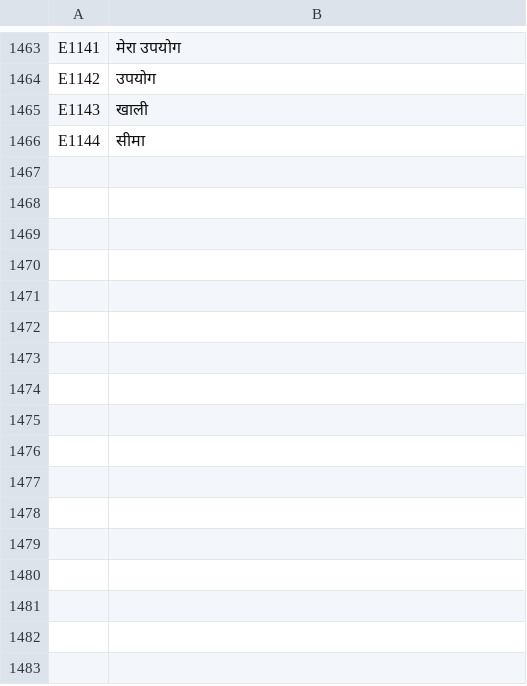
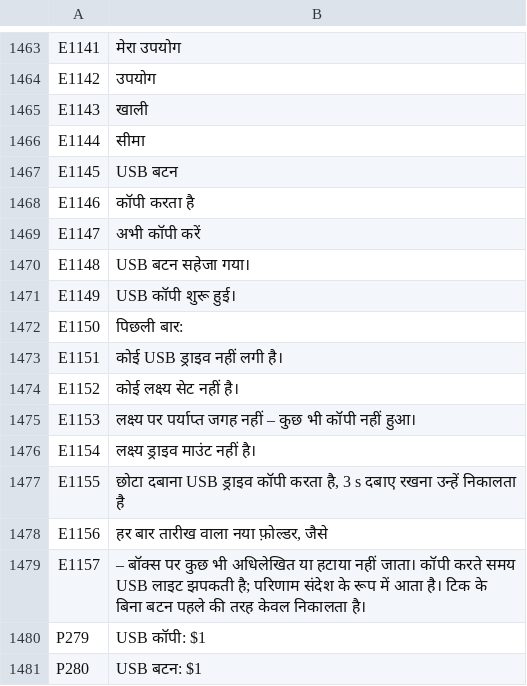
Before and after one commit to UniqueDroid/ShareOS, a TSV file: tools/i18n/hi.tsv, drawn as a sheet; only a part is shown, gaps mark what is left out; the diff names each change by its address in the sheet, - before the commit and + after, or states it on an @@ line.

```diff
--- a/tools/i18n/hi.tsv
+++ b/tools/i18n/hi.tsv
+row 1467: E1145 | USB बटन
+row 1468: E1146 | कॉपी करता है
+row 1469: E1147 | अभी कॉपी करें
+row 1470: E1148 | USB बटन सहेजा गया।
+row 1471: E1149 | USB कॉपी शुरू हुई।
+row 1472: E1150 | पिछली बार:
+row 1473: E1151 | कोई USB ड्राइव नहीं लगी है।
+row 1474: E1152 | कोई लक्ष्य सेट नहीं है।
+row 1475: E1153 | लक्ष्य पर पर्याप्त जगह नहीं – कुछ भी कॉपी नहीं हुआ।
+row 1476: E1154 | लक्ष्य ड्राइव माउंट नहीं है।
+row 1477: E1155 | छोटा दबाना USB ड्राइव कॉपी करता है, 3 s दबाए रखना उन्हें निकालता है
+row 1478: E1156 | हर बार तारीख वाला नया फ़ोल्डर, जैसे
+row 1479: E1157 | – बॉक्स पर कुछ भी अधिलेखित या हटाया नहीं जाता। कॉपी करते समय USB लाइट झपकती है; परिणाम संदेश के रूप में आता है। टिक के बिना बटन पहले की तरह केवल निकालता है।
+row 1480: P279 | USB कॉपी: $1
+row 1481: P280 | USB बटन: $1
```
Also changed, not shown: tools/i18n/ar.tsv, tools/i18n/bn.tsv, 26 other files.
